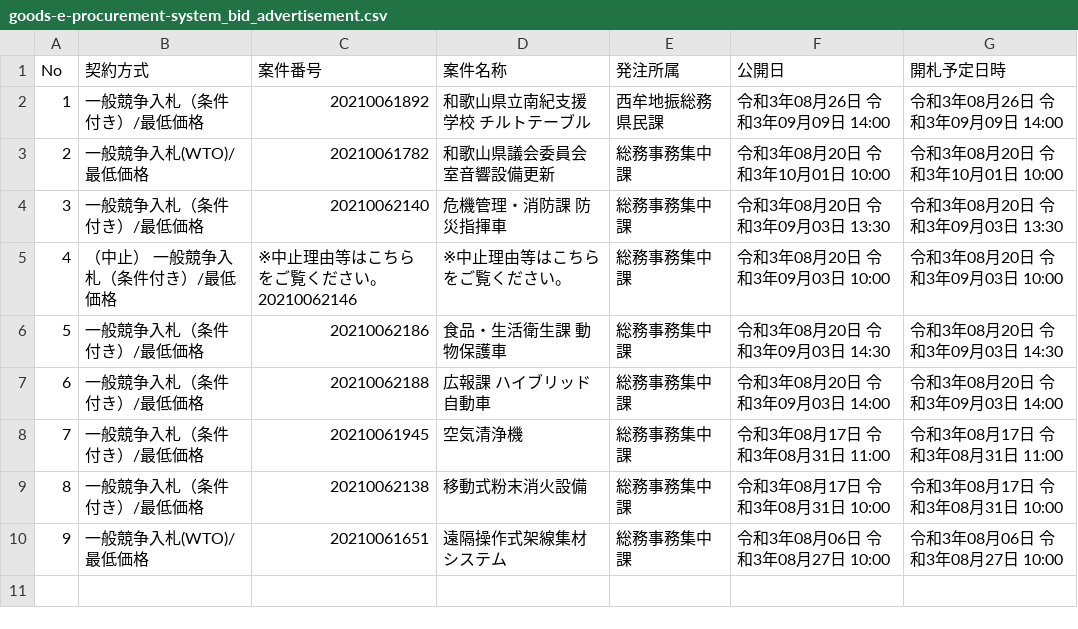
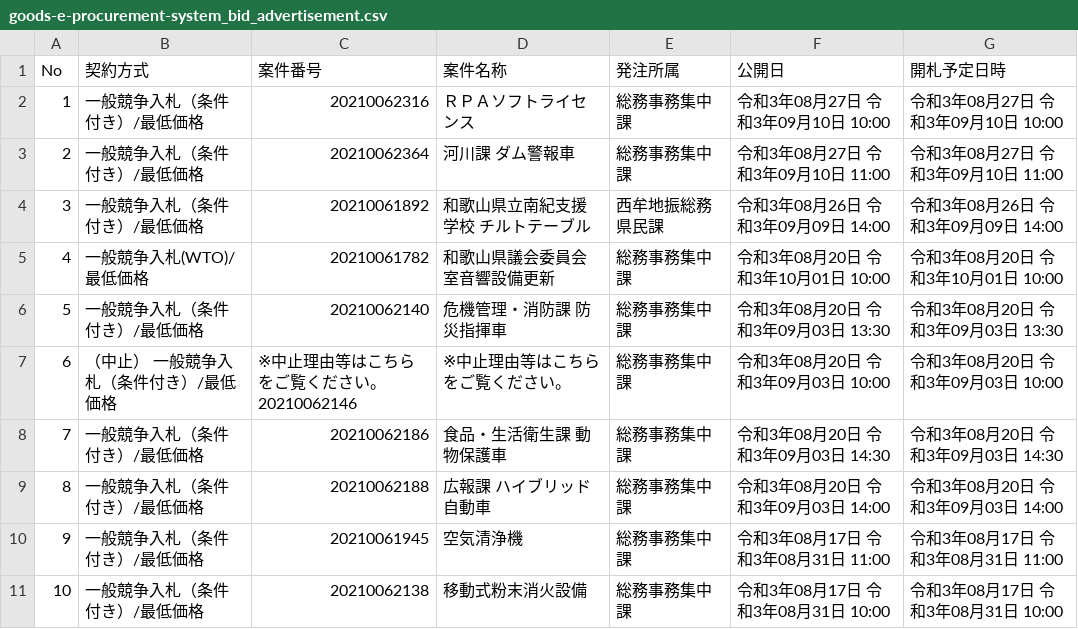
Before and after one commit to wakayama-pref-org/goods-e-procurement-system_bid_advertisement, a CSV file: csv/goods-e-procurement-system_bid_advertisement.csv, drawn as a sheet; removed rows and columns are numbered as before the commit, all else as after; the diff names each change by its address in the sheet, - before the commit and + after, or states it on an @@ line.

```diff
--- a/csv/goods-e-procurement-system_bid_advertisement.csv
+++ b/csv/goods-e-procurement-system_bid_advertisement.csv
+row 2: 1 | 一般競争入札（条件付き）/最低価格 | 20210062316 | ＲＰＡソフトライセンス | 総務事務集中課 | 令和3年08月27日 令和3年09月10日 10:00 | 令和3年08月27日 令和3年09月10日 10:00
+row 3: 2 | 一般競争入札（条件付き）/最低価格 | 20210062364 | 河川課 ダム警報車 | 総務事務集中課 | 令和3年08月27日 令和3年09月10日 11:00 | 令和3年08月27日 令和3年09月10日 11:00
@@ column A (No) renumbered between rows 4 and 11 @@
-row 10: 9 | 一般競争入札(WTO)/最低価格 | 20210061651 | 遠隔操作式架線集材システム | 総務事務集中課 | 令和3年08月06日 令和3年08月27日 10:00 | 令和3年08月06日 令和3年08月27日 10:00
```
Also changed, not shown: 1 other file.
